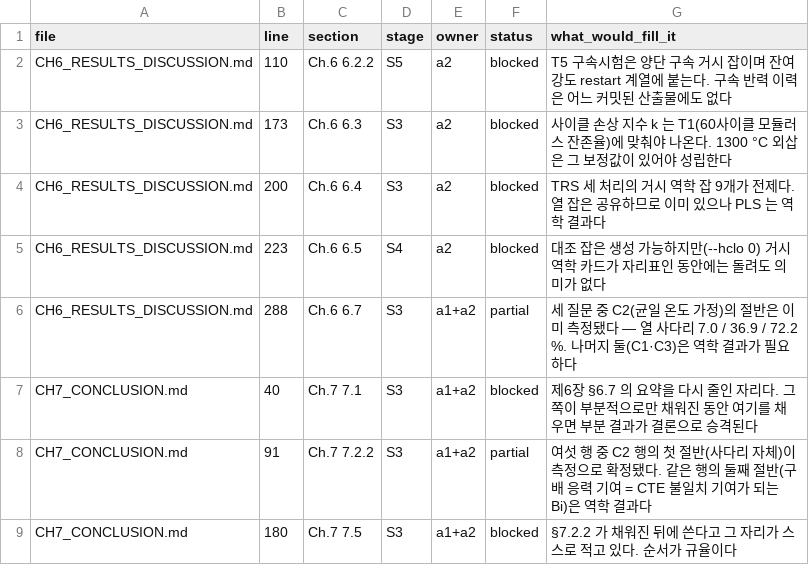
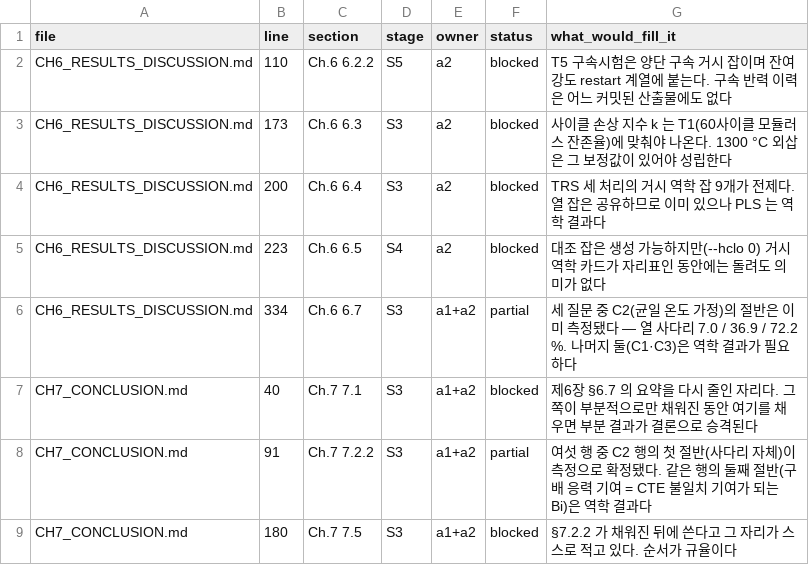
Before and after one commit to Kosmo610/CDM-UMAT, a CSV file: verification/pending_slots.csv, drawn as a sheet.

```diff
--- a/verification/pending_slots.csv
+++ b/verification/pending_slots.csv
@@ -5,3 +5,3 @@ CH6_RESULTS_DISCUSSION.md,200,Ch.6 6.4,S3,a2,blocked,TRS 세 처리의 거시
 CH6_RESULTS_DISCUSSION.md,223,Ch.6 6.5,S4,a2,blocked,대조 잡은 생성 가능하지만(--hclo 0) 거시 역학 카드가 자리표인 동안에는 돌려도 의미가 없다
-CH6_RESULTS_DISCUSSION.md,288,Ch.6 6.7,S3,a1+a2,partial,세 질문 중 C2(균일 온도 가정)의 절반은 이미 측정됐다 — 열 사다리 7.0 / 36.9 / 72.2 %. 나머지 둘(C1·C3)은 역학 결과가 필요하다
+CH6_RESULTS_DISCUSSION.md,334,Ch.6 6.7,S3,a1+a2,partial,세 질문 중 C2(균일 온도 가정)의 절반은 이미 측정됐다 — 열 사다리 7.0 / 36.9 / 72.2 %. 나머지 둘(C1·C3)은 역학 결과가 필요하다
 CH7_CONCLUSION.md,40,Ch.7 7.1,S3,a1+a2,blocked,제6장 §6.7 의 요약을 다시 줄인 자리다. 그쪽이 부분적으로만 채워진 동안 여기를 채우면 부분 결과가 결론으로 승격된다
```
Also changed, not shown: 9 other files.
